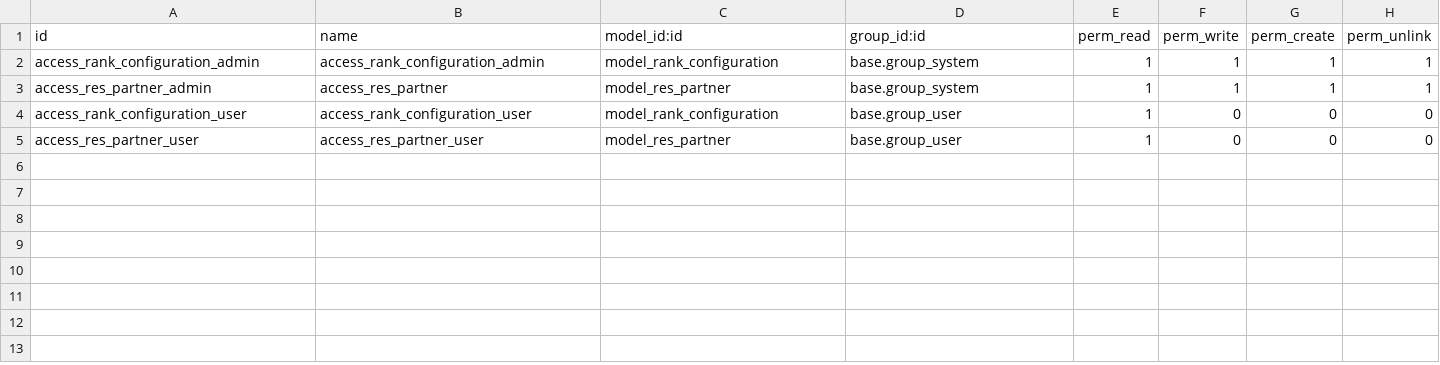
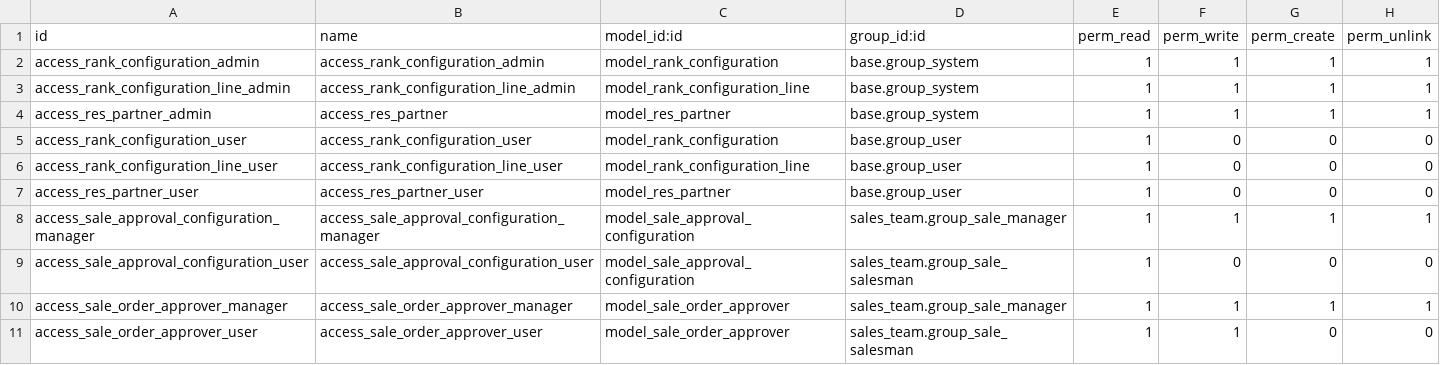
Before and after one commit to triple1566/Openclaw-Odoo-Agent-Demo, a CSV file: custom_addons/bss_sales_customization/security/ir.model.access.csv, drawn as a sheet; the diff names each change by its address in the sheet, - before the commit and + after, or states it on an @@ line.

```diff
--- a/custom_addons/bss_sales_customization/security/ir.model.access.csv
+++ b/custom_addons/bss_sales_customization/security/ir.model.access.csv
+row 3: access_rank_configuration_line_admin | access_rank_configuration_line_admin | model_rank_configuration_line | base.group_system | 1 | 1 | 1 | 1
+row 6: access_rank_configuration_line_user | access_rank_configuration_line_user | model_rank_configuration_line | base.group_user | 1 | 0 | 0 | 0
+row 8: access_sale_approval_configuration_manager | access_sale_approval_configuration_manager | model_sale_approval_configuration | sales_team.group_sale_manager | 1 | 1 | 1 | 1
+row 9: access_sale_approval_configuration_user | access_sale_approval_configuration_user | model_sale_approval_configuration | sales_team.group_sale_salesman | 1 | 0 | 0 | 0
+row 10: access_sale_order_approver_manager | access_sale_order_approver_manager | model_sale_order_approver | sales_team.group_sale_manager | 1 | 1 | 1 | 1
+row 11: access_sale_order_approver_user | access_sale_order_approver_user | model_sale_order_approver | sales_team.group_sale_salesman | 1 | 1 | 0 | 0
```
Also changed, not shown: 31 other files.
